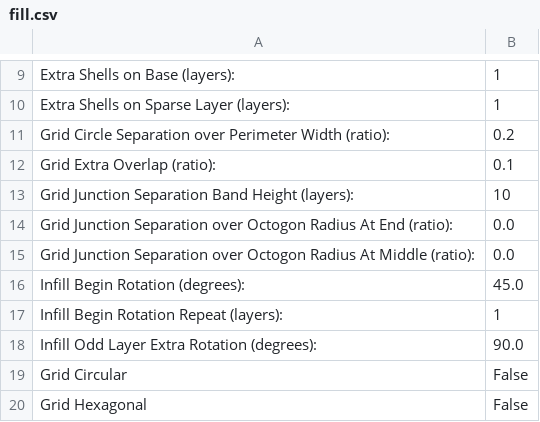
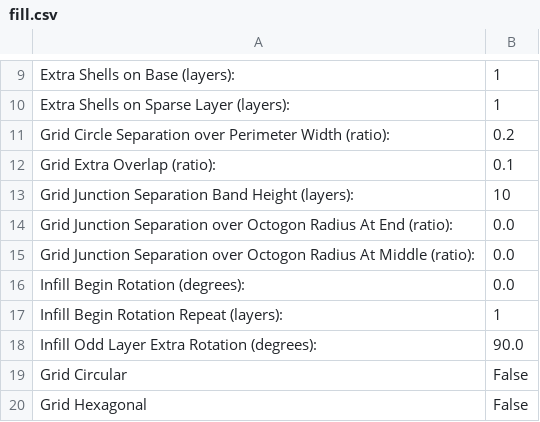
Before and after one commit to darkomen/Potato, a CSV file: Config/Skeinforge/Potato/fill.csv, drawn as a sheet; only a part is shown, gaps mark what is left out.

```diff
--- a/Config/Skeinforge/Potato/fill.csv
+++ b/Config/Skeinforge/Potato/fill.csv
@@ -15,3 +15,3 @@ Grid Junction Separation over Octogon Radius At End (ratio):	0.0
 Grid Junction Separation over Octogon Radius At Middle (ratio):	0.0
-Infill Begin Rotation (degrees):	45.0
+Infill Begin Rotation (degrees):	0.0
 Infill Begin Rotation Repeat (layers):	1
```
Also changed, not shown: Config/Skeinforge/Potato/cool.csv, Config/Skeinforge/Potato/dimension.csv, 6 other files.
